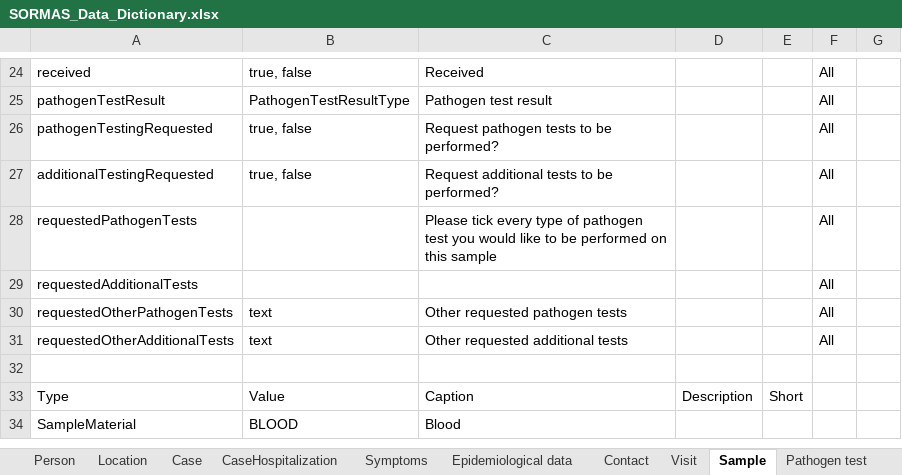
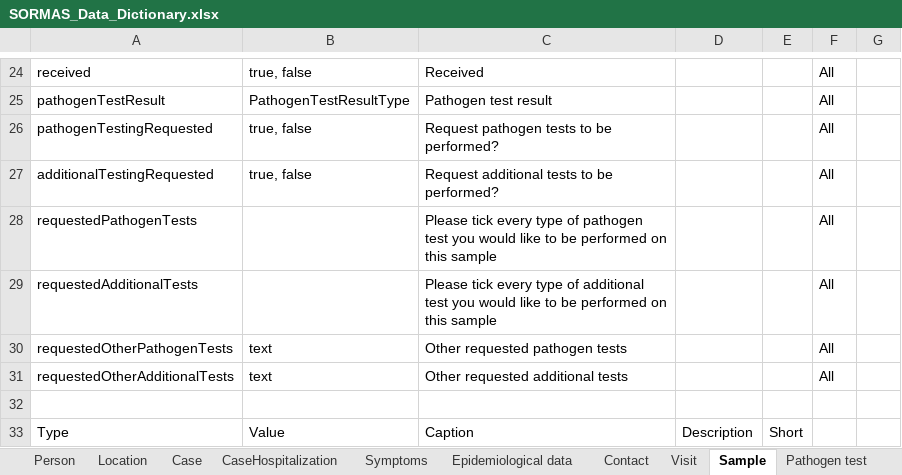
Before and after one commit to SORMAS-Foundation/SORMAS-Project, an Excel workbook: sormas-api/src/main/resources/doc/SORMAS_Data_Dictionary.xlsx, sheet Sample, drawn as a sheet; only a part is shown, gaps mark what is left out; the shorter side is filled out with more unchanged rows; values as stored, in another font and other column widths than the file's, no borders; table styles not drawn; the diff names each change by its address in the sheet, - before the commit and + after, or states it on an @@ line.

```diff
--- a/sormas-api/src/main/resources/doc/SORMAS_Data_Dictionary.xlsx (sheet Sample)
+++ b/sormas-api/src/main/resources/doc/SORMAS_Data_Dictionary.xlsx (sheet Sample)
-C29: (empty)
+C29: Please tick every type of additional test you would like to be performed on this sample
```
Also changed, not shown: sheet About, sormas-api/src/main/resources/doc/SORMAS_User_Rights.xlsx, 1 other file.
